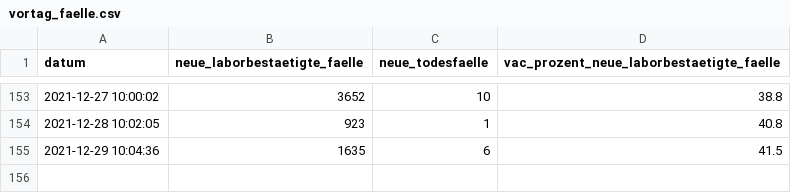
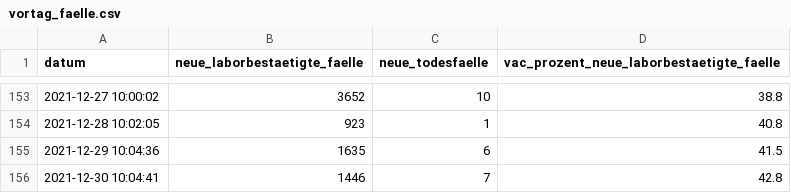
Before and after one commit to openDataBE/covid19Data, a CSV file: vortag_faelle.csv, drawn as a sheet; only a part is shown, gaps mark what is left out; the diff names each change by its address in the sheet, - before the commit and + after, or states it on an @@ line.

Commit message:
Automatic commit of vortag_faelle.csv

```diff
--- a/vortag_faelle.csv
+++ b/vortag_faelle.csv
+row 156: 2021-12-30 10:04:41 | 1446 | 7 | 42.8
```
